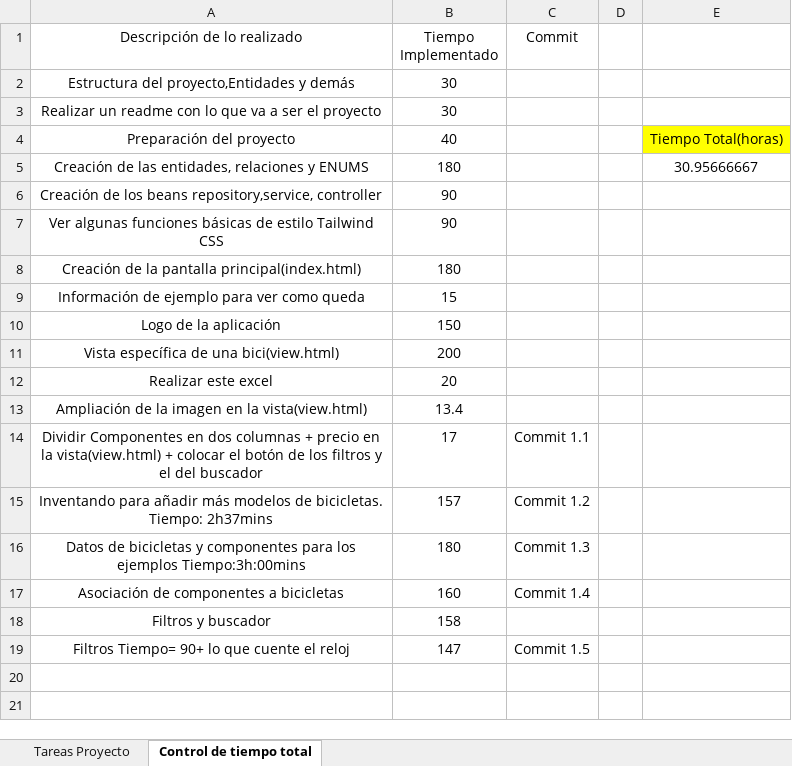
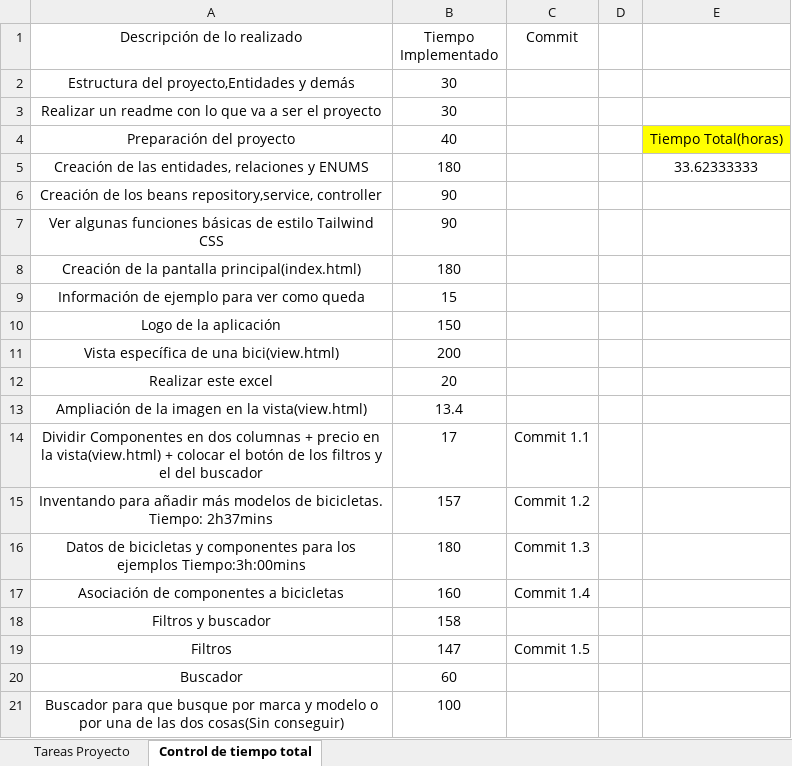
Before and after one commit to diegobenito2/TFG-Comparador-Bicicletas, an Excel workbook: Documentación/Seguimiento Proyecto.xlsx, sheet Control de tiempo total, drawn as a sheet; values as stored, in another font and other column widths than the file's, no borders; table styles not drawn; the diff names each change by its address in the sheet, - before the commit and + after, or states it on an @@ line.

Commit message:
Commit 1.6

```diff
--- a/Documentación/Seguimiento Proyecto.xlsx (sheet Control de tiempo total)
+++ b/Documentación/Seguimiento Proyecto.xlsx (sheet Control de tiempo total)
-E5: 30.95666667
+E5: 33.62333333
-A19 (Descripción de lo realizado): Filtros Tiempo= 90+ lo que cuente el reloj
+A19 (Descripción de lo realizado): Filtros
+row 20: Buscador | 60
+row 21: Buscador para que busque por marca y modelo o por una de las dos cosas(Sin conseguir) | 100
```
Also changed, not shown: 8 other files.
